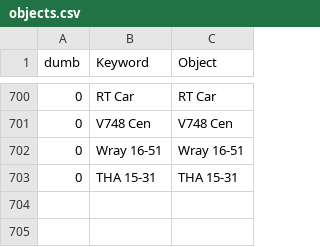
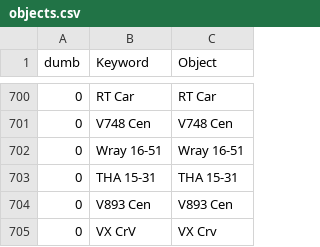
Before and after one commit to aras-database/database, a CSV file: data/objects.csv, drawn as a sheet; only a part is shown, gaps mark what is left out; the diff names each change by its address in the sheet, - before the commit and + after, or states it on an @@ line.

```diff
--- a/data/objects.csv
+++ b/data/objects.csv
+row 704: 0 | V893 Cen | V893 Cen
+row 705: 0 | VX CrV | VX Crv
```
Also changed, not shown: data/symbiotic_stars_Merc.csv, 15 other files.
